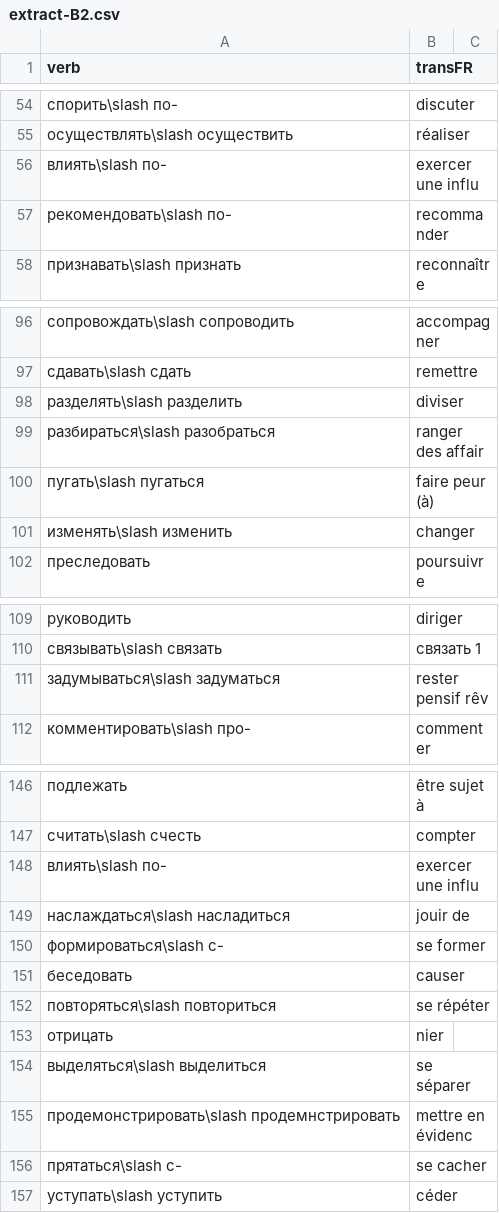
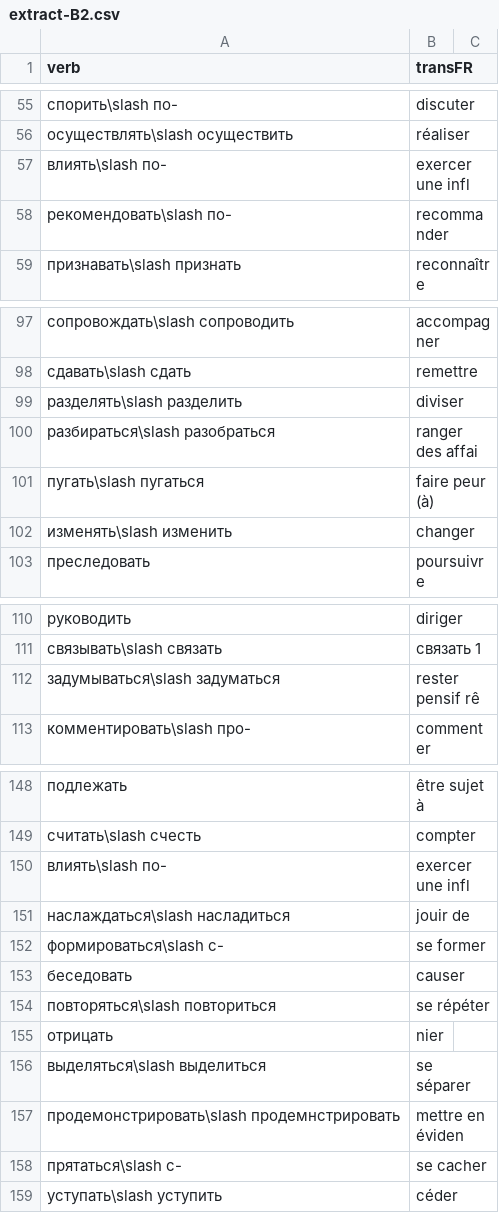
Before and after one commit to StorkST/RussianVerbsReferenceGuide, a CSV file: extract-B2.csv, drawn as a sheet; only a part is shown, gaps mark what is left out; the diff covers the shown part only.

Commit message:
reduce transFR sizes to 16

```diff
--- a/extract-B2.csv
+++ b/extract-B2.csv
@@ -55,3 +56,3 @@ verb,transFR
 осуществлять\slash осуществить,réaliser
-влиять\slash по-,exercer une influ
+влиять\slash по-,exercer une infl
 рекомендовать\slash по-,recommander
@@ -98,3 +99,3 @@ verb,transFR
 разделять\slash разделить,diviser
-разбираться\slash разобраться,ranger des affair
+разбираться\slash разобраться,ranger des affai
 пугать\slash пугаться,faire peur (à)
@@ -110,3 +111,3 @@ verb,transFR
 связывать\slash связать,связать 1
-задумываться\slash задуматься,rester pensif rêv
+задумываться\slash задуматься,rester pensif rê
 комментировать\slash про-,commenter
@@ -147,3 +149,3 @@ verb,transFR
 считать\slash счесть,compter
-влиять\slash по-,exercer une influ
+влиять\slash по-,exercer une infl
 наслаждаться\slash насладиться,jouir de
@@ -154,3 +156,3 @@ verb,transFR
 выделяться\slash выделиться,se séparer
-продемонстрировать\slash продемнстрировать,mettre en évidenc
+продемонстрировать\slash продемнстрировать,mettre en éviden
 прятаться\slash с-,se cacher
```
Also changed, not shown: 4 added rows and 27 edited cells elsewhere in this file, 2 other files.
